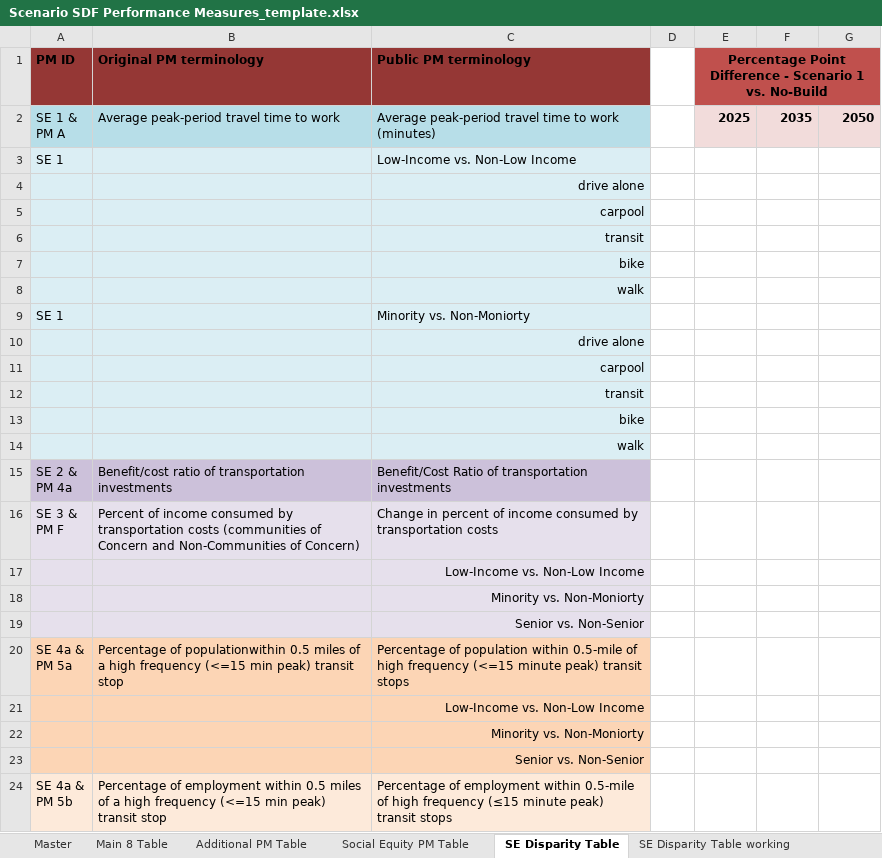
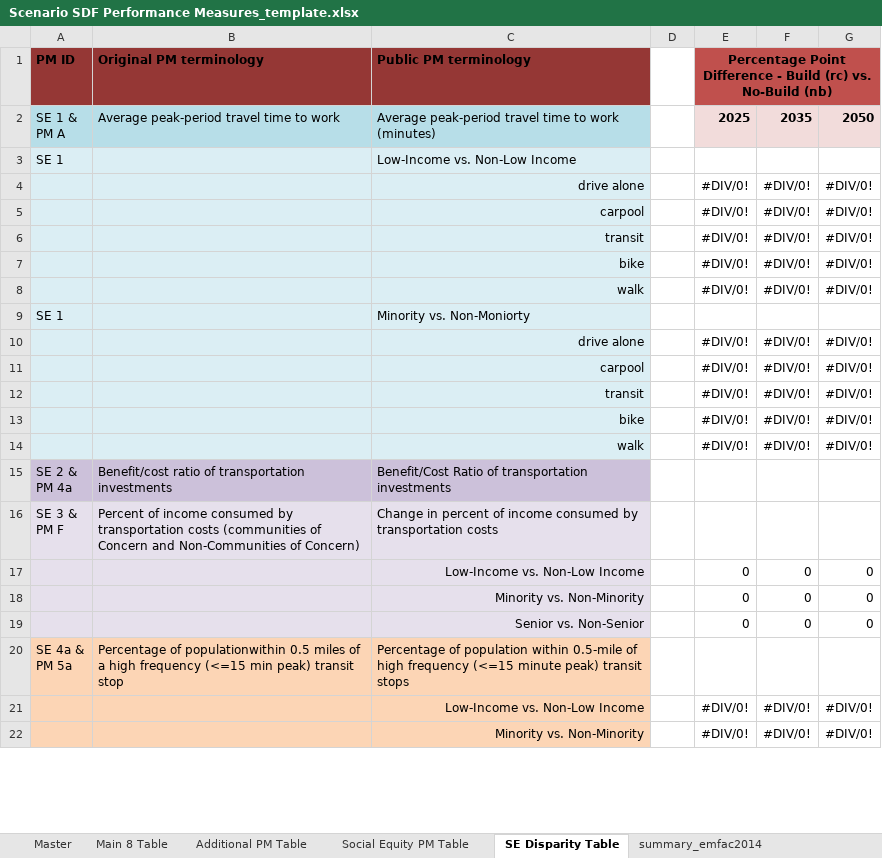
Before and after one commit to SANDAG/ABM-Reporting, an Excel workbook: resources/fed_rtp_20/templates/Scenario SDF Performance Measures_template.xlsx, sheet SE Disparity Table, drawn as a sheet; only a part is shown; values as stored, in another font and other column widths than the file's, no borders; removed rows and columns are numbered as before the commit, all else as after; ↵ is a line break in a cell; the diff covers the shown part only; the diff names each change by its address in the sheet, - before the commit and + after, or states it on an @@ line.

```diff
--- a/resources/fed_rtp_20/templates/Scenario SDF Performance Measures_template.xlsx (sheet SE Disparity Table)
+++ b/resources/fed_rtp_20/templates/Scenario SDF Performance Measures_template.xlsx (sheet SE Disparity Table)
-sheet tab: SE Disparity Table working
+sheet tab: summary_emfac2014
-E1: …Difference - Scenario 1 vs. No-Build
+E1: …Difference - Build (rc) vs. No-Build (nb)
-row 4:  |  | drive alone
-row 5:  |  | carpool
-row 6:  |  | transit
-row 7:  |  | bike
-row 8:  |  | walk
+row 4:  |  | drive alone |  | #DIV/0! | #DIV/0! | #DIV/0!
+row 5:  |  | carpool |  | #DIV/0! | #DIV/0! | #DIV/0!
+row 6:  |  | transit |  | #DIV/0! | #DIV/0! | #DIV/0!
+row 7:  |  | bike |  | #DIV/0! | #DIV/0! | #DIV/0!
+row 8:  |  | walk |  | #DIV/0! | #DIV/0! | #DIV/0!
-row 10:  |  | drive alone
-row 11:  |  | carpool
-row 12:  |  | transit
-row 13:  |  | bike
-row 14:  |  | walk
+row 10:  |  | drive alone |  | #DIV/0! | #DIV/0! | #DIV/0!
+row 11:  |  | carpool |  | #DIV/0! | #DIV/0! | #DIV/0!
+row 12:  |  | transit |  | #DIV/0! | #DIV/0! | #DIV/0!
+row 13:  |  | bike |  | #DIV/0! | #DIV/0! | #DIV/0!
+row 14:  |  | walk |  | #DIV/0! | #DIV/0! | #DIV/0!
-row 17:  |  | Low-Income vs. Non-Low Income
-row 18:  |  | Minority vs. Non-Moniorty
-row 19:  |  | Senior vs. Non-Senior
+row 17:  |  | Low-Income vs. Non-Low Income |  | 0 | 0 | 0
+row 18:  |  | Minority vs. Non-Minority |  | 0 | 0 | 0
+row 19:  |  | Senior vs. Non-Senior |  | 0 | 0 | 0
-row 21:  |  | Low-Income vs. Non-Low Income
-row 22:  |  | Minority vs. Non-Moniorty
-row 23:  |  | Senior vs. Non-Senior
-row 24: SE 4a & ↵ PM 5b | Percentage of employment within 0.5 miles of a high frequency (<=15 min peak) transit stop | Percentage of employment within 0.5-mile of high frequency (≤15 minute peak) transit stops
+row 21:  |  | Low-Income vs. Non-Low Income |  | #DIV/0! | #DIV/0! | #DIV/0!
+row 22:  |  | Minority vs. Non-Minority |  | #DIV/0! | #DIV/0! | #DIV/0!
```
Also changed, not shown: 47 added rows, 43 removed rows and 2 edited cells elsewhere in this sheet, sheet Main 8 Table, sheet Social Equity PM Table, sheet Master, sheet Additional PM Table, other sheet tabs, 1 other file.
